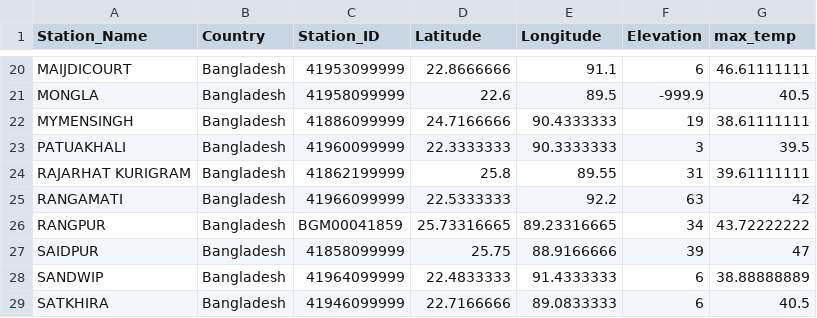
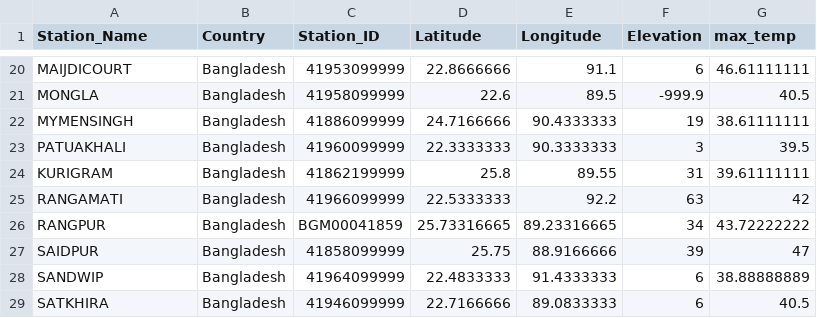
Before and after one commit to yahyatamim/BD_temp_data, a CSV file: Stations_identity.csv, drawn as a sheet; only a part is shown, gaps mark what is left out.

Commit message:
Update Stations_identity.csv

```diff
--- a/Stations_identity.csv
+++ b/Stations_identity.csv
@@ -23,3 +23,3 @@ MYMENSINGH,Bangladesh,41886099999,24.7166666,90.4333333,19,38.61111111
 PATUAKHALI,Bangladesh,41960099999,22.3333333,90.3333333,3,39.5
-RAJARHAT KURIGRAM,Bangladesh,41862199999,25.8,89.55,31,39.61111111
+KURIGRAM,Bangladesh,41862199999,25.8,89.55,31,39.61111111
 RANGAMATI,Bangladesh,41966099999,22.5333333,92.2,63,42
```
